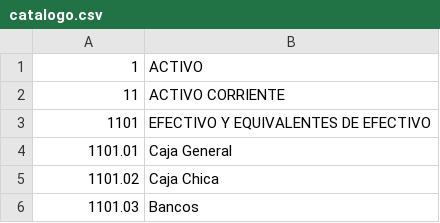
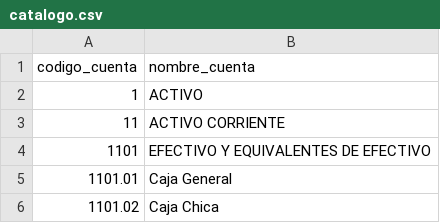
Before and after one commit to adogrz/proyecto-anf, a CSV file: catalogo.csv, drawn as a sheet; only a part is shown; the shorter side is filled out with more unchanged rows.

Commit message:
Add import/export and preview for Cuentas Base and financial statements
Introduces controllers and services for importing, previewing, and exporting Cuentas Base and financial statement data, including CSV/XLSX parsing, error/warning handling, and UI integration. Adds new routes, permissions, and breadcrumbs for improved navigation. Updates models and seeders to support new relationships and permissions. Includes example CSV files and documentation for context.

```diff
--- a/catalogo.csv
+++ b/catalogo.csv
@@ -1 +1,2 @@
+codigo_cuenta,nombre_cuenta
 "1","ACTIVO"
```
Also changed, not shown: 33 other files.
